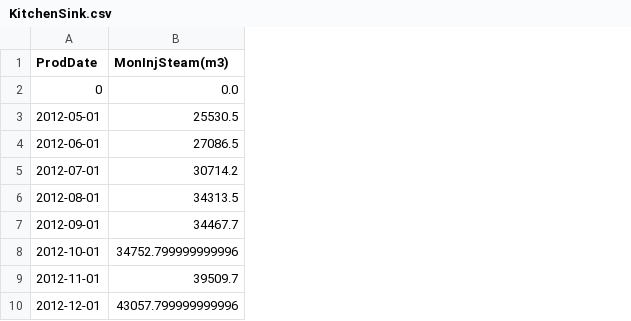
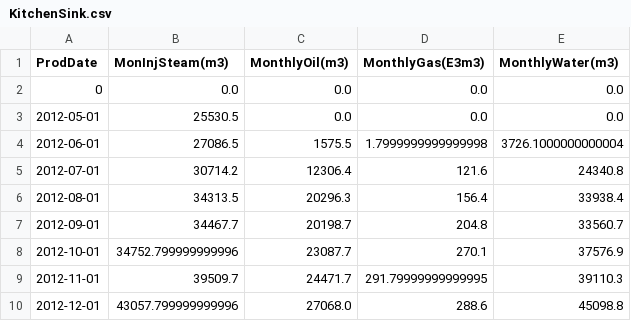
Before and after one commit to laithajjan/ENGO500-G4, a CSV file: Data/ProcessedData/KitchenSink.csv, drawn as a sheet; only a part is shown; the diff names each change by its address in the sheet, - before the commit and + after, or states it on an @@ line.

```diff
--- a/Data/ProcessedData/KitchenSink.csv
+++ b/Data/ProcessedData/KitchenSink.csv
+column C (MonthlyOil(m3)), rows 2-10: 0.0 | 0.0 | 1575.5 | 12306.4 | 20296.3 | 20198.7 | 23087.7 | 24471.7 | 27068.0
+column D (MonthlyGas(E3m3)), rows 2-10: 0.0 | 0.0 | 1.7999999999999998 | 121.6 | 156.4 | 204.8 | 270.1 | 291.79999999999995 | 288.6
+column E (MonthlyWater(m3)), rows 2-10: 0.0 | 0.0 | 3726.1000000000004 | 24340.8 | 33938.4 | 33560.7 | 37576.9 | 39110.3 | 45098.8
```
Also changed, not shown: 6 other files.
